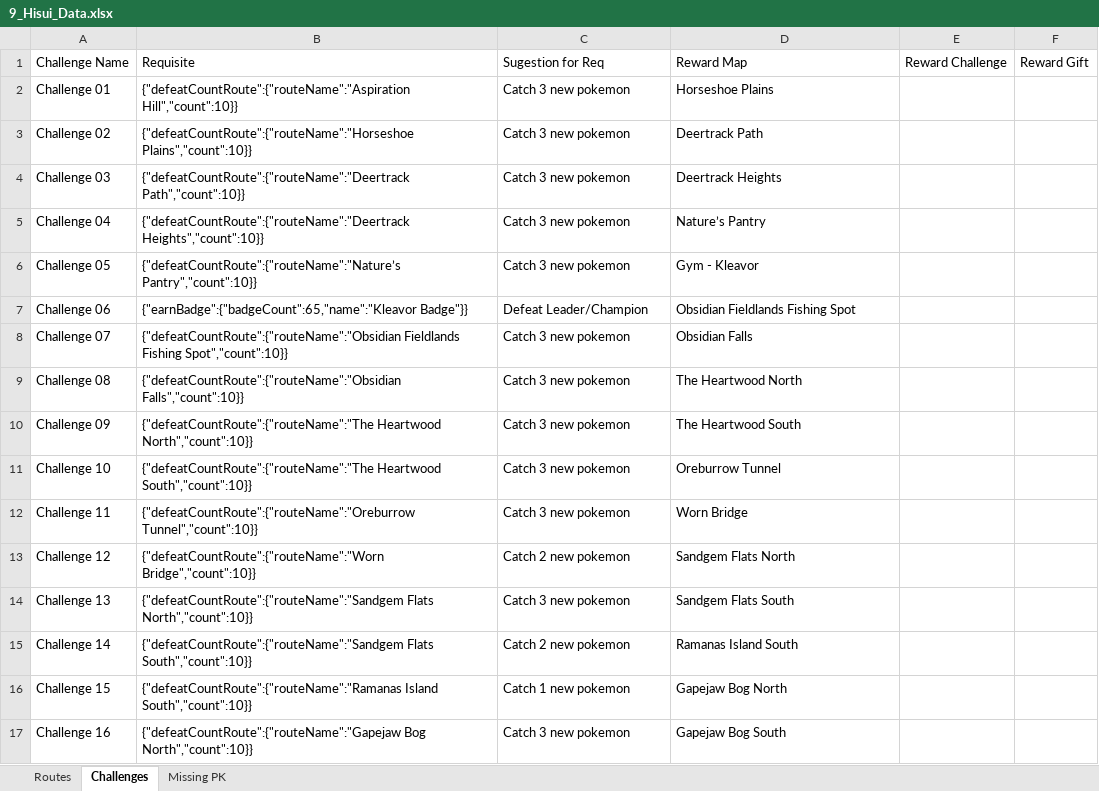
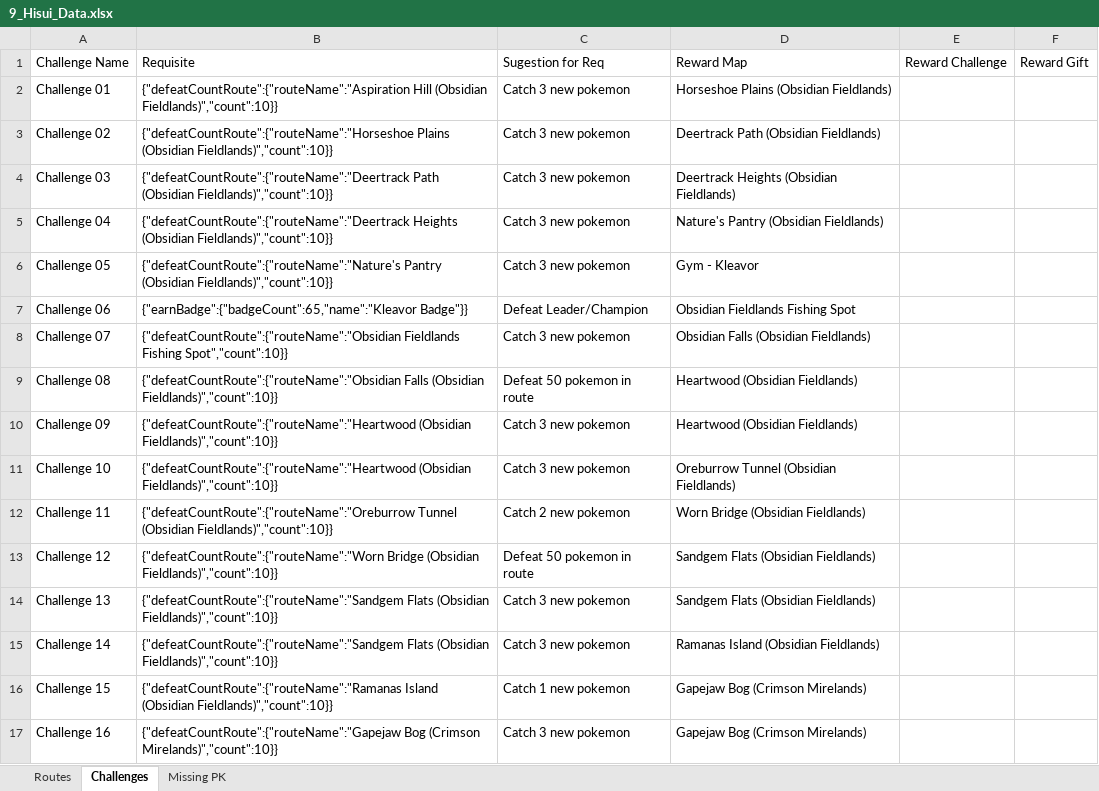
Before and after one commit to lsampaio1337-beep/PiW, an Excel workbook: xdata/9_Hisui_Data.xlsx, sheet Challenges, drawn as a sheet; only a part is shown; values as stored, in another font and other column widths than the file's, no borders; the diff covers the shown part only; the diff names each change by its address in the sheet, - before the commit and + after, or states it on an @@ line.

```diff
--- a/xdata/9_Hisui_Data.xlsx (sheet Challenges)
+++ b/xdata/9_Hisui_Data.xlsx (sheet Challenges)
-B2: {"defeatCountRoute":{"routeName":"Aspiration Hill","count":10}}
+B2: {"defeatCountRoute":{"routeName":"Aspiration Hill (Obsidian Fieldlands)","count":10}}
-D2: Horseshoe Plains
+D2: Horseshoe Plains (Obsidian Fieldlands)
-B3: {"defeatCountRoute":{"routeName":"Horseshoe Plains","count":10}}
+B3: {"defeatCountRoute":{"routeName":"Horseshoe Plains (Obsidian Fieldlands)","count":10}}
-D3: Deertrack Path
+D3: Deertrack Path (Obsidian Fieldlands)
-B4: {"defeatCountRoute":{"routeName":"Deertrack Path","count":10}}
+B4: {"defeatCountRoute":{"routeName":"Deertrack Path (Obsidian Fieldlands)","count":10}}
-D4: Deertrack Heights
+D4: Deertrack Heights (Obsidian Fieldlands)
-B5: {"defeatCountRoute":{"routeName":"Deertrack Heights","count":10}}
+B5: {"defeatCountRoute":{"routeName":"Deertrack Heights (Obsidian Fieldlands)","count":10}}
-D5: Nature’s Pantry
+D5: Nature's Pantry (Obsidian Fieldlands)
-B6: {"defeatCountRoute":{"routeName":"Nature’s Pantry","count":10}}
+B6: {"defeatCountRoute":{"routeName":"Nature's Pantry (Obsidian Fieldlands)","count":10}}
-D8: Obsidian Falls
+D8: Obsidian Falls (Obsidian Fieldlands)
-B9: {"defeatCountRoute":{"routeName":"Obsidian Falls","count":10}}
+B9: {"defeatCountRoute":{"routeName":"Obsidian Falls (Obsidian Fieldlands)","count":10}}
-C9: Catch 3 new pokemon
+C9: Defeat 50 pokemon in route
-D9: The Heartwood North
+D9: Heartwood (Obsidian Fieldlands)
-B10: {"defeatCountRoute":{"routeName":"The Heartwood North","count":10}}
+B10: {"defeatCountRoute":{"routeName":"Heartwood (Obsidian Fieldlands)","count":10}}
-D10: The Heartwood South
+D10: Heartwood (Obsidian Fieldlands)
-B11: {"defeatCountRoute":{"routeName":"The Heartwood South","count":10}}
+B11: {"defeatCountRoute":{"routeName":"Heartwood (Obsidian Fieldlands)","count":10}}
-D11: Oreburrow Tunnel
+D11: Oreburrow Tunnel (Obsidian Fieldlands)
-B12: {"defeatCountRoute":{"routeName":"Oreburrow Tunnel","count":10}}
+B12: {"defeatCountRoute":{"routeName":"Oreburrow Tunnel (Obsidian Fieldlands)","count":10}}
-C12: Catch 3 new pokemon
+C12: Catch 2 new pokemon
-D12: Worn Bridge
+D12: Worn Bridge (Obsidian Fieldlands)
-B13: {"defeatCountRoute":{"routeName":"Worn Bridge","count":10}}
+B13: {"defeatCountRoute":{"routeName":"Worn Bridge (Obsidian Fieldlands)","count":10}}
-C13: Catch 2 new pokemon
+C13: Defeat 50 pokemon in route
-D13: Sandgem Flats North
+D13: Sandgem Flats (Obsidian Fieldlands)
-B14: {"defeatCountRoute":{"routeName":"Sandgem Flats North","count":10}}
+B14: {"defeatCountRoute":{"routeName":"Sandgem Flats (Obsidian Fieldlands)","count":10}}
-D14: Sandgem Flats South
+D14: Sandgem Flats (Obsidian Fieldlands)
-B15: {"defeatCountRoute":{"routeName":"Sandgem Flats South","count":10}}
+B15: {"defeatCountRoute":{"routeName":"Sandgem Flats (Obsidian Fieldlands)","count":10}}
-C15: Catch 2 new pokemon
+C15: Catch 3 new pokemon
-D15: Ramanas Island South
+D15: Ramanas Island (Obsidian Fieldlands)
-B16: {"defeatCountRoute":{"routeName":"Ramanas Island South","count":10}}
+B16: {"defeatCountRoute":{"routeName":"Ramanas Island (Obsidian Fieldlands)","count":10}}
-D16: Gapejaw Bog North
+D16: Gapejaw Bog (Crimson Mirelands)
-B17: {"defeatCountRoute":{"routeName":"Gapejaw Bog North","count":10}}
+B17: {"defeatCountRoute":{"routeName":"Gapejaw Bog (Crimson Mirelands)","count":10}}
-D17: Gapejaw Bog South
+D17: Gapejaw Bog (Crimson Mirelands)
```
Also changed, not shown: 117 edited cells elsewhere in this sheet, sheet Routes, sheet Missing PK, 2 other files.
